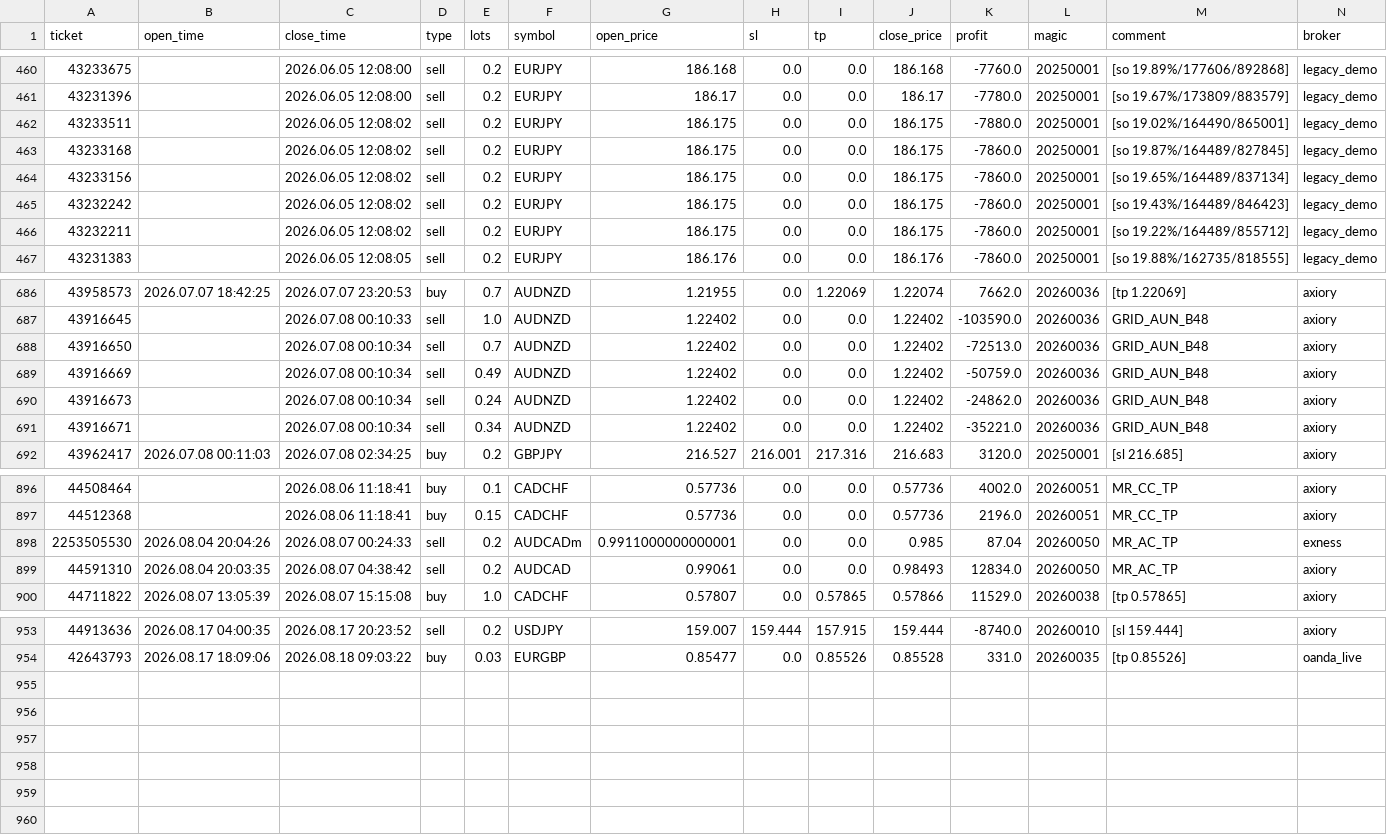
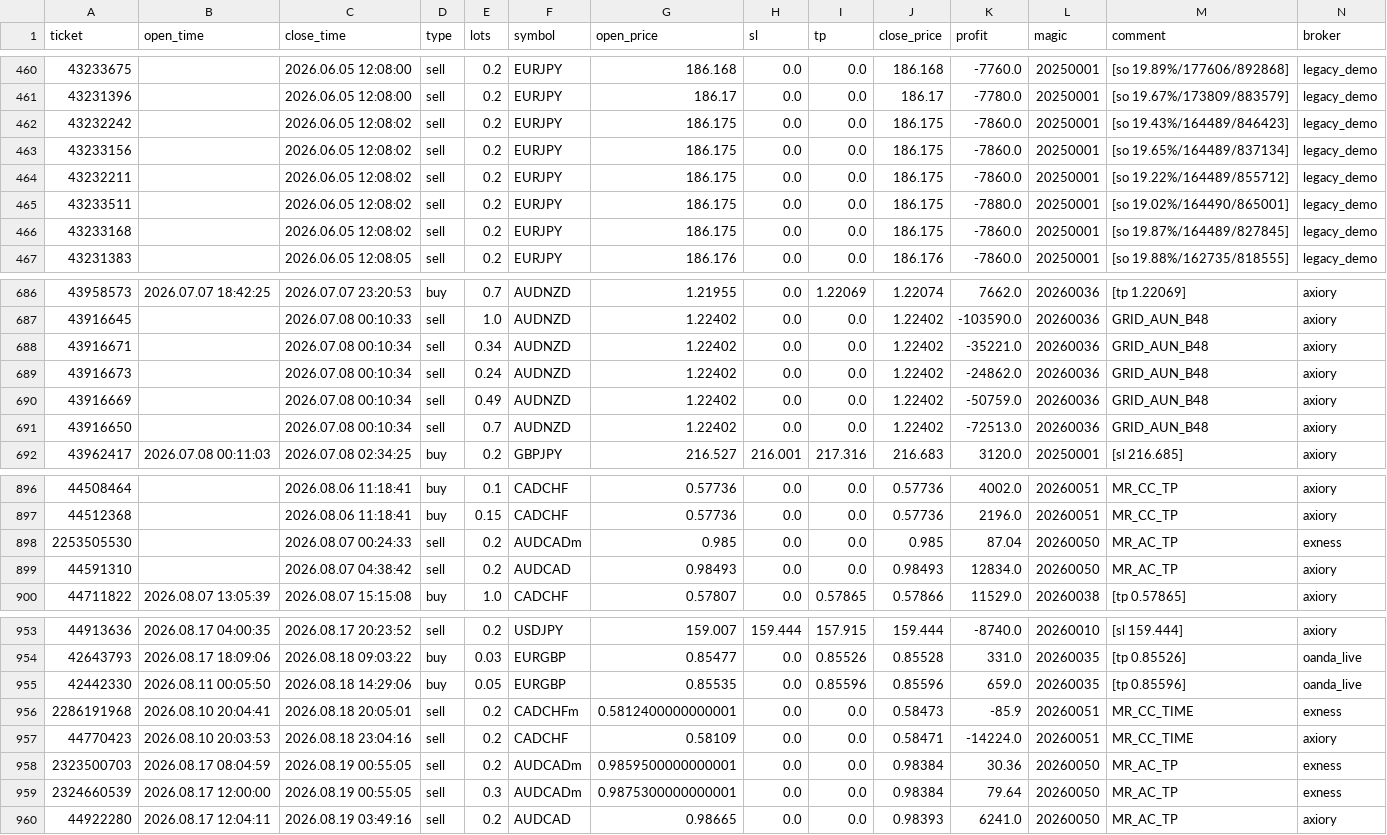
Before and after one commit to Iwa110/fx_bot, a CSV file: optimizer/history.csv, drawn as a sheet; only a part is shown, gaps mark what is left out; the diff covers the shown part only.

Commit message:
data: sync history 2026-08-19 (+6 trades)

```diff
--- a/optimizer/history.csv
+++ b/optimizer/history.csv
@@ -461,7 +461,7 @@ ticket,open_time,close_time,type,lots,symbol,open_price,sl,tp,close_price,profit
 43231396,,2026.06.05 12:08:00,sell,0.2,EURJPY,186.17,0.0,0.0,186.17,-7780.0,20250001,[so 19.67%/173809/883579],legacy_demo
+43232242,,2026.06.05 12:08:02,sell,0.2,EURJPY,186.175,0.0,0.0,186.175,-7860.0,20250001,[so 19.43%/164489/846423],legacy_demo
+43233156,,2026.06.05 12:08:02,sell,0.2,EURJPY,186.175,0.0,0.0,186.175,-7860.0,20250001,[so 19.65%/164489/837134],legacy_demo
+43232211,,2026.06.05 12:08:02,sell,0.2,EURJPY,186.175,0.0,0.0,186.175,-7860.0,20250001,[so 19.22%/164489/855712],legacy_demo
 43233511,,2026.06.05 12:08:02,sell,0.2,EURJPY,186.175,0.0,0.0,186.175,-7880.0,20250001,[so 19.02%/164490/865001],legacy_demo
 43233168,,2026.06.05 12:08:02,sell,0.2,EURJPY,186.175,0.0,0.0,186.175,-7860.0,20250001,[so 19.87%/164489/827845],legacy_demo
-43233156,,2026.06.05 12:08:02,sell,0.2,EURJPY,186.175,0.0,0.0,186.175,-7860.0,20250001,[so 19.65%/164489/837134],legacy_demo
-43232242,,2026.06.05 12:08:02,sell,0.2,EURJPY,186.175,0.0,0.0,186.175,-7860.0,20250001,[so 19.43%/164489/846423],legacy_demo
-43232211,,2026.06.05 12:08:02,sell,0.2,EURJPY,186.175,0.0,0.0,186.175,-7860.0,20250001,[so 19.22%/164489/855712],legacy_demo
 43231383,,2026.06.05 12:08:05,sell,0.2,EURJPY,186.176,0.0,0.0,186.176,-7860.0,20250001,[so 19.88%/162735/818555],legacy_demo
@@ -687,6 +687,6 @@ ticket,open_time,close_time,type,lots,symbol,open_price,sl,tp,close_price,profit
 43916645,,2026.07.08 00:10:33,sell,1.0,AUDNZD,1.22402,0.0,0.0,1.22402,-103590.0,20260036,GRID_AUN_B48,axiory
+43916671,,2026.07.08 00:10:34,sell,0.34,AUDNZD,1.22402,0.0,0.0,1.22402,-35221.0,20260036,GRID_AUN_B48,axiory
+43916673,,2026.07.08 00:10:34,sell,0.24,AUDNZD,1.22402,0.0,0.0,1.22402,-24862.0,20260036,GRID_AUN_B48,axiory
+43916669,,2026.07.08 00:10:34,sell,0.49,AUDNZD,1.22402,0.0,0.0,1.22402,-50759.0,20260036,GRID_AUN_B48,axiory
 43916650,,2026.07.08 00:10:34,sell,0.7,AUDNZD,1.22402,0.0,0.0,1.22402,-72513.0,20260036,GRID_AUN_B48,axiory
-43916669,,2026.07.08 00:10:34,sell,0.49,AUDNZD,1.22402,0.0,0.0,1.22402,-50759.0,20260036,GRID_AUN_B48,axiory
-43916673,,2026.07.08 00:10:34,sell,0.24,AUDNZD,1.22402,0.0,0.0,1.22402,-24862.0,20260036,GRID_AUN_B48,axiory
-43916671,,2026.07.08 00:10:34,sell,0.34,AUDNZD,1.22402,0.0,0.0,1.22402,-35221.0,20260036,GRID_AUN_B48,axiory
 43962417,2026.07.08 00:11:03,2026.07.08 02:34:25,buy,0.2,GBPJPY,216.527,216.001,217.316,216.683,3120.0,20250001,[sl 216.685],axiory
@@ -897,4 +897,4 @@ ticket,open_time,close_time,type,lots,symbol,open_price,sl,tp,close_price,profit
 44512368,,2026.08.06 11:18:41,buy,0.15,CADCHF,0.57736,0.0,0.0,0.57736,2196.0,20260051,MR_CC_TP,axiory
-2253505530,2026.08.04 20:04:26,2026.08.07 00:24:33,sell,0.2,AUDCADm,0.9911000000000001,0.0,0.0,0.985,87.04,20260050,MR_AC_TP,exness
-44591310,2026.08.04 20:03:35,2026.08.07 04:38:42,sell,0.2,AUDCAD,0.99061,0.0,0.0,0.98493,12834.0,20260050,MR_AC_TP,axiory
+2253505530,,2026.08.07 00:24:33,sell,0.2,AUDCADm,0.985,0.0,0.0,0.985,87.04,20260050,MR_AC_TP,exness
+44591310,,2026.08.07 04:38:42,sell,0.2,AUDCAD,0.98493,0.0,0.0,0.98493,12834.0,20260050,MR_AC_TP,axiory
 44711822,2026.08.07 13:05:39,2026.08.07 15:15:08,buy,1.0,CADCHF,0.57807,0.0,0.57865,0.57866,11529.0,20260038,[tp 0.57865],axiory
@@ -954 +954,7 @@ ticket,open_time,close_time,type,lots,symbol,open_price,sl,tp,close_price,profit
 42643793,2026.08.17 18:09:06,2026.08.18 09:03:22,buy,0.03,EURGBP,0.85477,0.0,0.85526,0.85528,331.0,20260035,[tp 0.85526],oanda_live
+42442330,2026.08.11 00:05:50,2026.08.18 14:29:06,buy,0.05,EURGBP,0.85535,0.0,0.85596,0.85596,659.0,20260035,[tp 0.85596],oanda_live
+2286191968,2026.08.10 20:04:41,2026.08.18 20:05:01,sell,0.2,CADCHFm,0.5812400000000001,0.0,0.0,0.58473,-85.9,20260051,MR_CC_TIME,exness
+44770423,2026.08.10 20:03:53,2026.08.18 23:04:16,sell,0.2,CADCHF,0.58109,0.0,0.0,0.58471,-14224.0,20260051,MR_CC_TIME,axiory
+2323500703,2026.08.17 08:04:59,2026.08.19 00:55:05,sell,0.2,AUDCADm,0.9859500000000001,0.0,0.0,0.98384,30.36,20260050,MR_AC_TP,exness
+2324660539,2026.08.17 12:00:00,2026.08.19 00:55:05,sell,0.3,AUDCADm,0.9875300000000001,0.0,0.0,0.98384,79.64,20260050,MR_AC_TP,exness
+44922280,2026.08.17 12:04:11,2026.08.19 03:49:16,sell,0.2,AUDCAD,0.98665,0.0,0.0,0.98393,6241.0,20260050,MR_AC_TP,axiory
```
Also changed, not shown: 80 moved rows elsewhere in this file, optimizer/grid_gate_log.csv.
